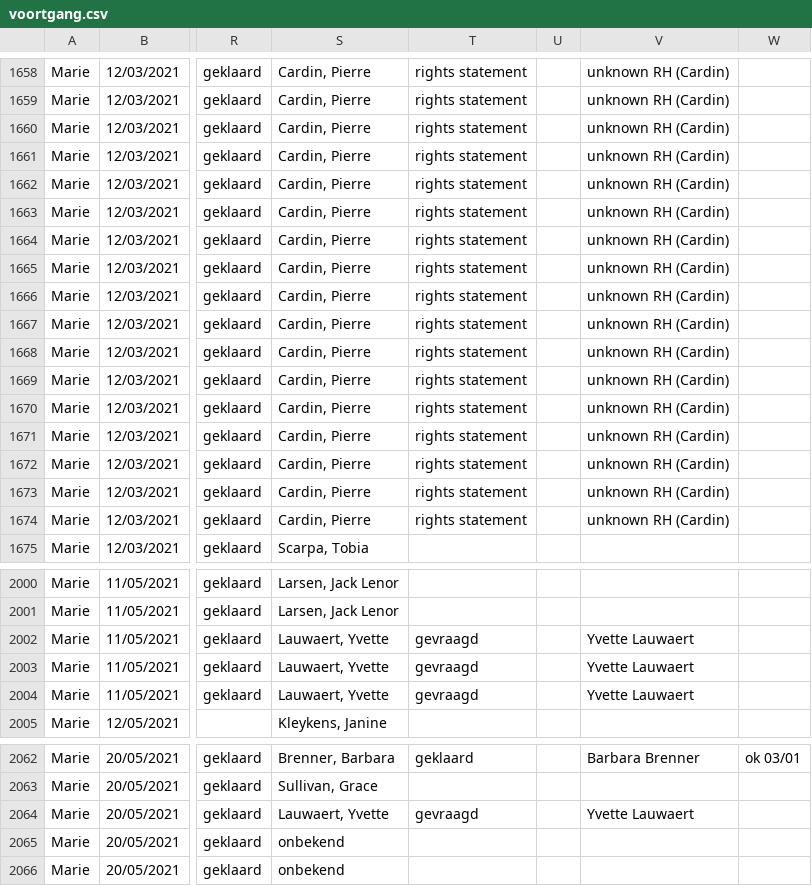
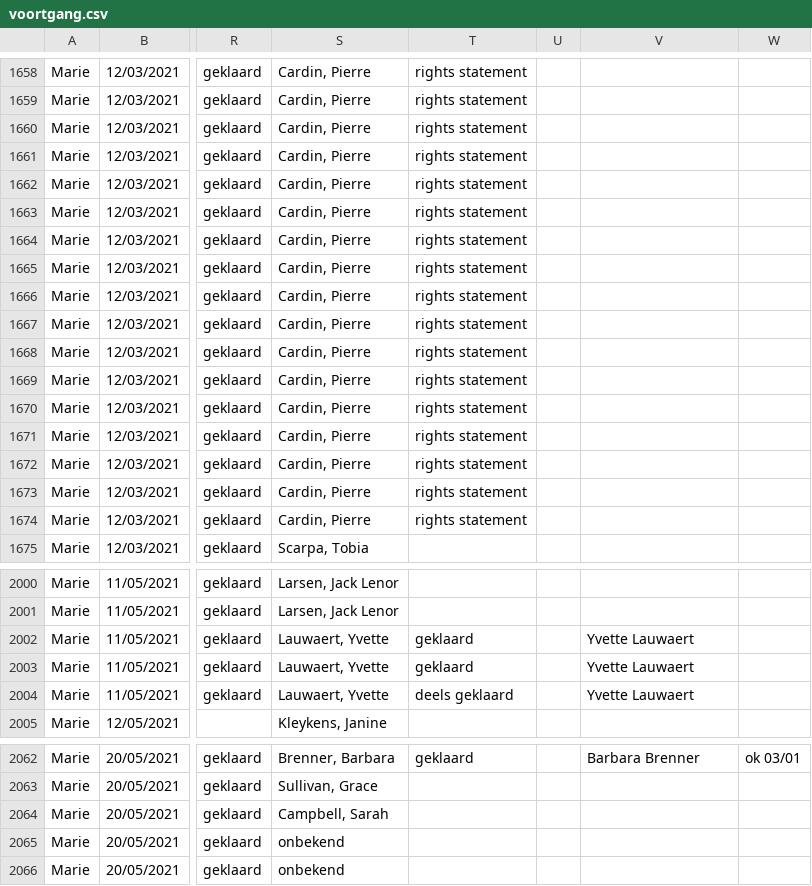
Before and after one commit to DesignMuseumGent/flat-voortgang, a CSV file: voortgang.csv, drawn as a sheet; only a part is shown, gaps mark what is left out; the diff covers the shown part only; the diff names each change by its address in the sheet, - before the commit and + after, or states it on an @@ line.

```diff
--- a/voortgang.csv
+++ b/voortgang.csv
-V1658:V1674: unknown RH (Cardin)
+V1658:V1674: (empty)
-T2002:T2003: gevraagd
+T2002:T2003: geklaard
-T2004: gevraagd
+T2004: deels geklaard
-S2064: Lauwaert, Yvette
+S2064: Campbell, Sarah
-T2064: gevraagd
+T2064: (empty)
-V2064: Yvette Lauwaert
+V2064: (empty)
```
Also changed, not shown: 20 moved rows and 78 edited cells elsewhere in this file.
